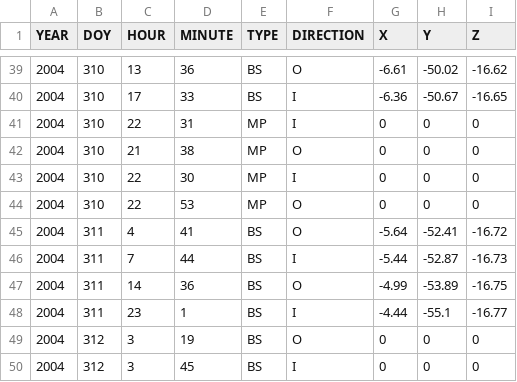
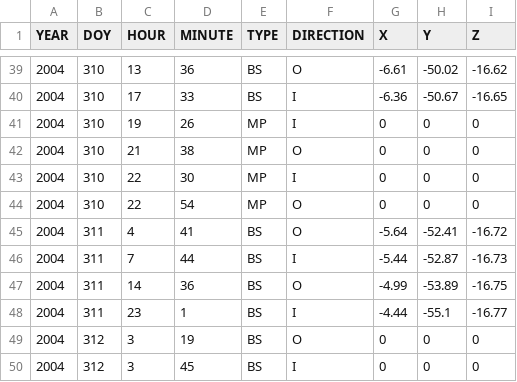
Before and after one commit to ikitcheng/BS_MP_Crossings_Cassini, a CSV file: dataset/Master_BS_MP_Crossing_List_04_16_incCMJcorr_incIKCcorr.csv, drawn as a sheet; only a part is shown, gaps mark what is left out.

Commit message:
[UPDATE] Correct order of boundary crossings

```diff
--- a/dataset/Master_BS_MP_Crossing_List_04_16_incCMJcorr_incIKCcorr.csv
+++ b/dataset/Master_BS_MP_Crossing_List_04_16_incCMJcorr_incIKCcorr.csv
@@ -40,6 +40,6 @@
 2004,310,17,33,BS,I,-6.36,-50.67,-16.65
-2004,310,22,31,MP,I,0,0,0
+2004,310,19,26,MP,I,0,0,0
 2004,310,21,38,MP,O,0,0,0
 2004,310,22,30,MP,I,0,0,0
-2004,310,22,53,MP,O,0,0,0
+2004,310,22,54,MP,O,0,0,0
 2004,311,4,41,BS,O,-5.64,-52.41,-16.72
```
